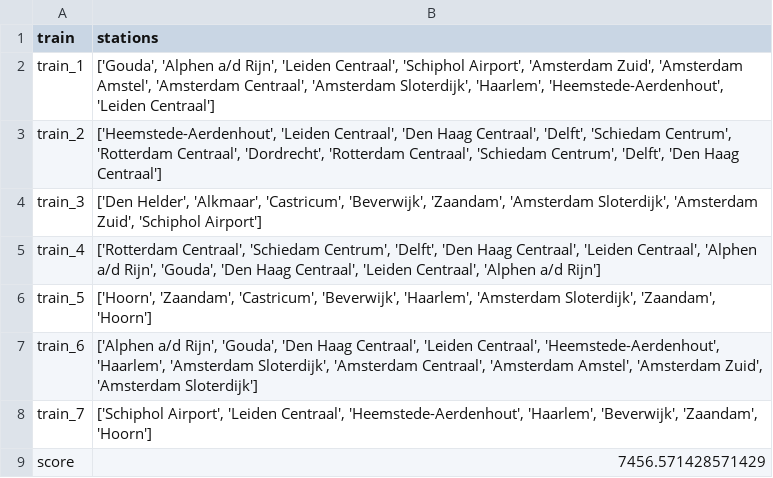
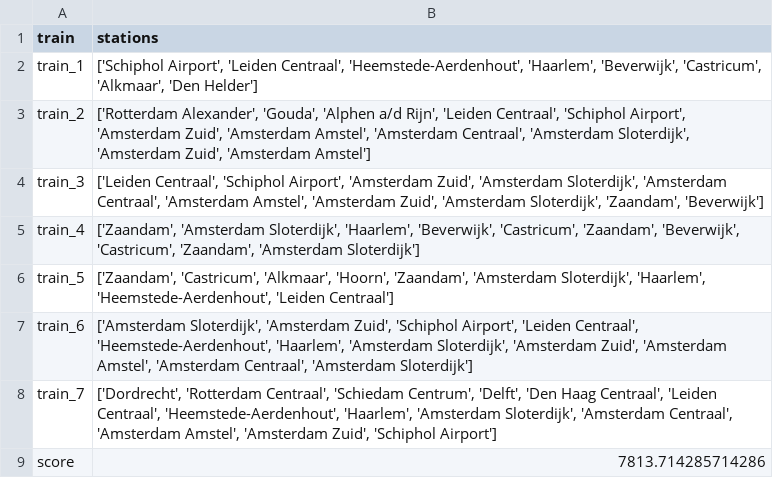
Before and after one commit to elkevdk/Spoorzoekers, a CSV file: output/ouput.csv, drawn as a sheet.

```diff
--- a/output/ouput.csv
+++ b/output/ouput.csv
@@ -1,9 +1,9 @@
 train,stations
-train_1,"['Gouda', 'Alphen a/d Rijn', 'Leiden Centraal', 'Schiphol Airport', 'Amsterdam Zuid', 'Amsterdam Amstel', 'Amsterdam Centraal', 'Amsterdam Sloterdijk', 'Haarlem', 'Heemstede-Aerdenhout', 'Leiden Centraal']"
-train_2,"['Heemstede-Aerdenhout', 'Leiden Centraal', 'Den Haag Centraal', 'Delft', 'Schiedam Centrum', 'Rotterdam Centraal', 'Dordrecht', 'Rotterdam Centraal', 'Schiedam Centrum', 'Delft', 'Den Haag Centraal']"
-train_3,"['Den Helder', 'Alkmaar', 'Castricum', 'Beverwijk', 'Zaandam', 'Amsterdam Sloterdijk', 'Amsterdam Zuid', 'Schiphol Airport']"
-train_4,"['Rotterdam Centraal', 'Schiedam Centrum', 'Delft', 'Den Haag Centraal', 'Leiden Centraal', 'Alphen a/d Rijn', 'Gouda', 'Den Haag Centraal', 'Leiden Centraal', 'Alphen a/d Rijn']"
-train_5,"['Hoorn', 'Zaandam', 'Castricum', 'Beverwijk', 'Haarlem', 'Amsterdam Sloterdijk', 'Zaandam', 'Hoorn']"
-train_6,"['Alphen a/d Rijn', 'Gouda', 'Den Haag Centraal', 'Leiden Centraal', 'Heemstede-Aerdenhout', 'Haarlem', 'Amsterdam Sloterdijk', 'Amsterdam Centraal', 'Amsterdam Amstel', 'Amsterdam Zuid', 'Amsterdam Sloterdijk']"
-train_7,"['Schiphol Airport', 'Leiden Centraal', 'Heemstede-Aerdenhout', 'Haarlem', 'Beverwijk', 'Zaandam', 'Hoorn']"
-score,7456.571428571429
+train_1,"['Schiphol Airport', 'Leiden Centraal', 'Heemstede-Aerdenhout', 'Haarlem', 'Beverwijk', 'Castricum', 'Alkmaar', 'Den Helder']"
+train_2,"['Rotterdam Alexander', 'Gouda', 'Alphen a/d Rijn', 'Leiden Centraal', 'Schiphol Airport', 'Amsterdam Zuid', 'Amsterdam Amstel', 'Amsterdam Centraal', 'Amsterdam Sloterdijk', 'Amsterdam Zuid', 'Amsterdam Amstel']"
+train_3,"['Leiden Centraal', 'Schiphol Airport', 'Amsterdam Zuid', 'Amsterdam Sloterdijk', 'Amsterdam Centraal', 'Amsterdam Amstel', 'Amsterdam Zuid', 'Amsterdam Sloterdijk', 'Zaandam', 'Beverwijk']"
+train_4,"['Zaandam', 'Amsterdam Sloterdijk', 'Haarlem', 'Beverwijk', 'Castricum', 'Zaandam', 'Beverwijk', 'Castricum', 'Zaandam', 'Amsterdam Sloterdijk']"
+train_5,"['Zaandam', 'Castricum', 'Alkmaar', 'Hoorn', 'Zaandam', 'Amsterdam Sloterdijk', 'Haarlem', 'Heemstede-Aerdenhout', 'Leiden Centraal']"
+train_6,"['Amsterdam Sloterdijk', 'Amsterdam Zuid', 'Schiphol Airport', 'Leiden Centraal', 'Heemstede-Aerdenhout', 'Haarlem', 'Amsterdam Sloterdijk', 'Amsterdam Zuid', 'Amsterdam Amstel', 'Amsterdam Centraal', 'Amsterdam Sloterdijk']"
+train_7,"['Dordrecht', 'Rotterdam Centraal', 'Schiedam Centrum', 'Delft', 'Den Haag Centraal', 'Leiden Centraal', 'Heemstede-Aerdenhout', 'Haarlem', 'Amsterdam Sloterdijk', 'Amsterdam Centraal', 'Amsterdam Amstel', 'Amsterdam Zuid', 'Schiphol Airport']"
+score,7813.714285714286
```
Also changed, not shown: 2 other files.
